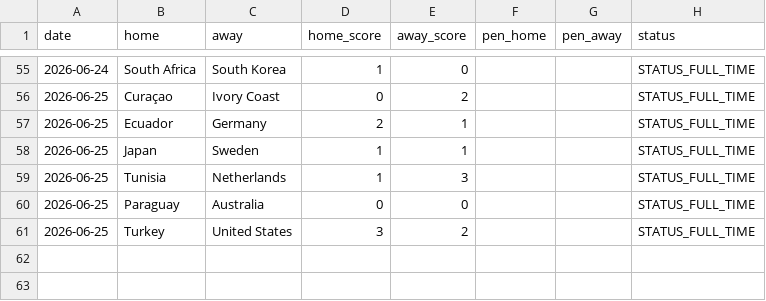
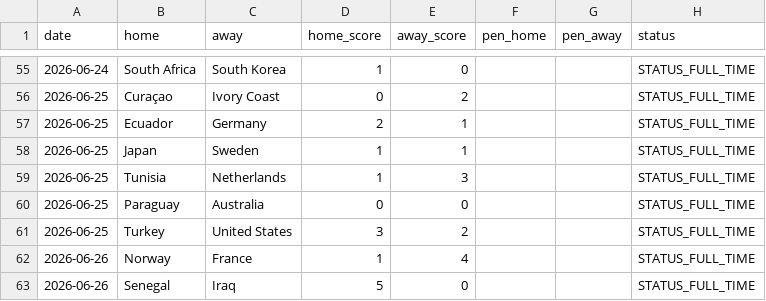
Before and after one commit to Gennarii22/wc26-model, a CSV file: model/results_2026.csv, drawn as a sheet; only a part is shown, gaps mark what is left out.

```diff
--- a/model/results_2026.csv
+++ b/model/results_2026.csv
@@ -61 +61,3 @@ date,home,away,home_score,away_score,pen_home,pen_away,status
 2026-06-25,Turkey,United States,3,2,,,STATUS_FULL_TIME
+2026-06-26,Norway,France,1,4,,,STATUS_FULL_TIME
+2026-06-26,Senegal,Iraq,5,0,,,STATUS_FULL_TIME
```
Also changed, not shown: model/data/golden_boot_v2.csv, model/data/team_cards.csv, 9 other files.
